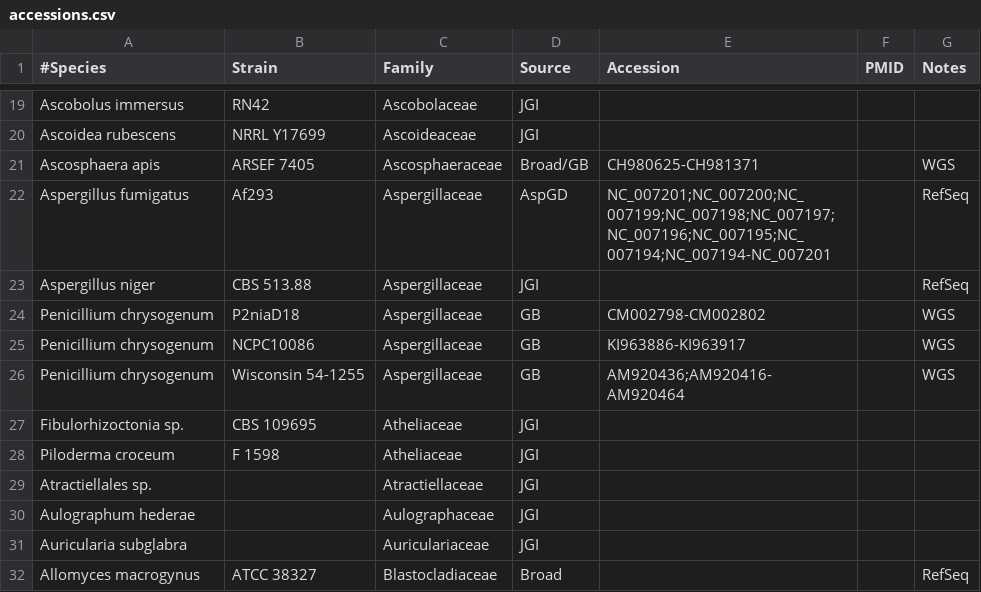
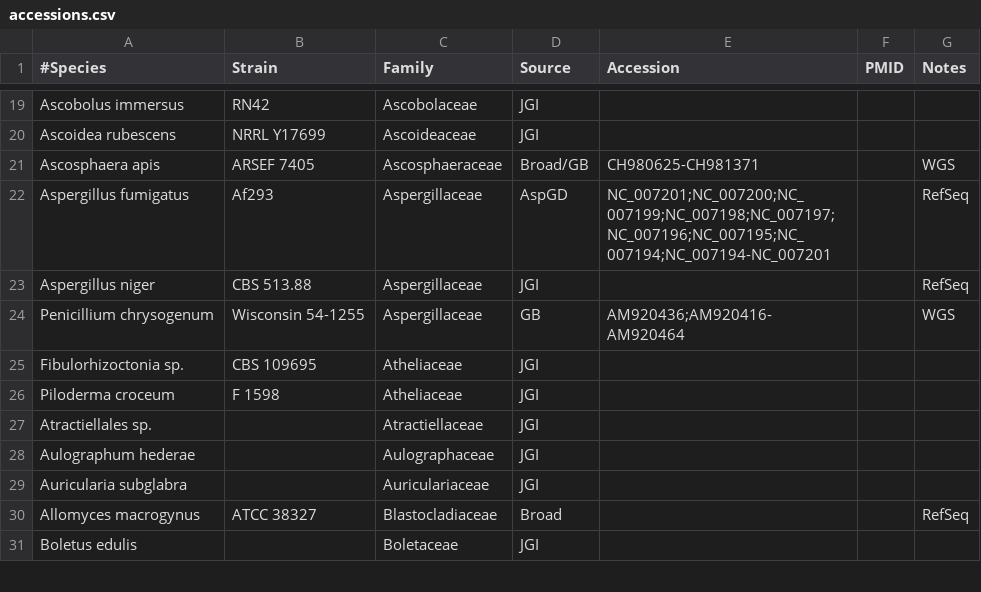
Before and after one commit to sjmondo/genomes, a CSV file: lib/accessions.csv, drawn as a sheet; only a part is shown, gaps mark what is left out; the shorter side is filled out with more unchanged rows.

Commit message:
removing other penicillium strains

```diff
--- a/lib/accessions.csv
+++ b/lib/accessions.csv
@@ -23,4 +23,2 @@
 "Aspergillus niger","CBS 513.88",Aspergillaceae,JGI,,,RefSeq
-"Penicillium chrysogenum",P2niaD18,Aspergillaceae,GB,CM002798-CM002802,,WGS
-"Penicillium chrysogenum",NCPC10086,Aspergillaceae,GB,KI963886-KI963917,,WGS
 "Penicillium chrysogenum",Wisconsin 54-1255,Aspergillaceae,GB,AM920436;AM920416-AM920464,,WGS
```
